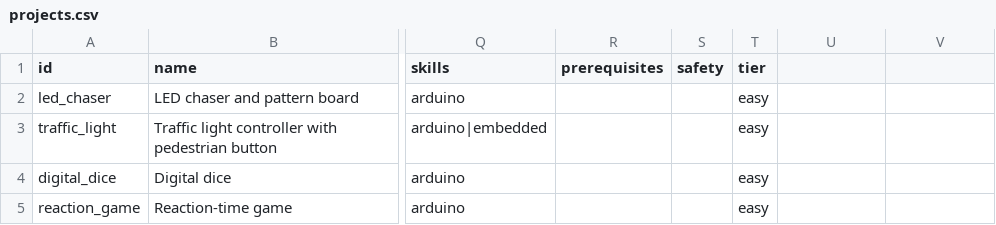
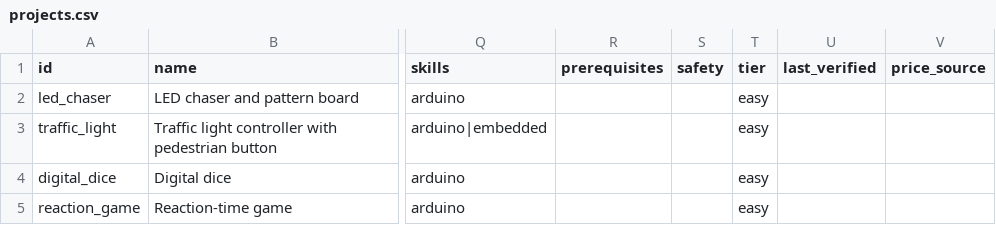
Before and after one commit to giri2005sonu-eng/Forge-v2, a CSV file: core/project_data/projects.csv, drawn as a sheet; only a part is shown, gaps mark what is left out; the diff names each change by its address in the sheet, - before the commit and + after, or states it on an @@ line.

```diff
--- a/core/project_data/projects.csv
+++ b/core/project_data/projects.csv
-U1: (empty)
+U1: last_verified
-V1: (empty)
+V1: price_source
```
Also changed, not shown: core/project_data/competition_projects.csv, core/project_data/star_projects.csv, 6 other files.
